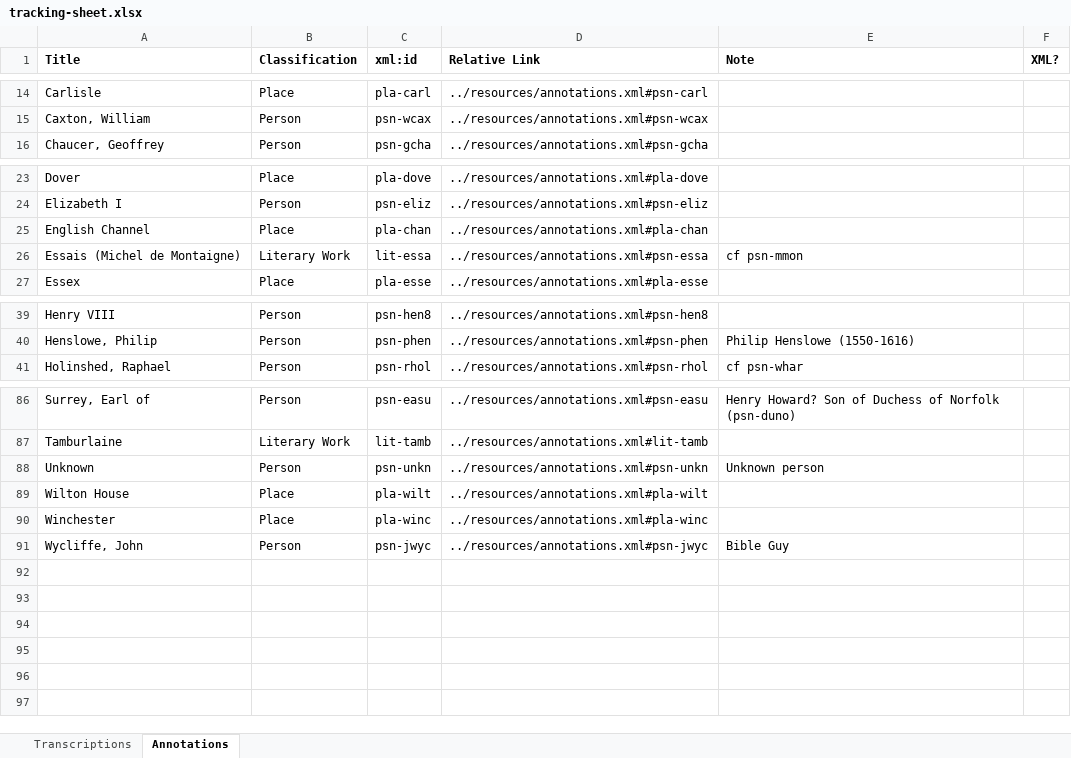
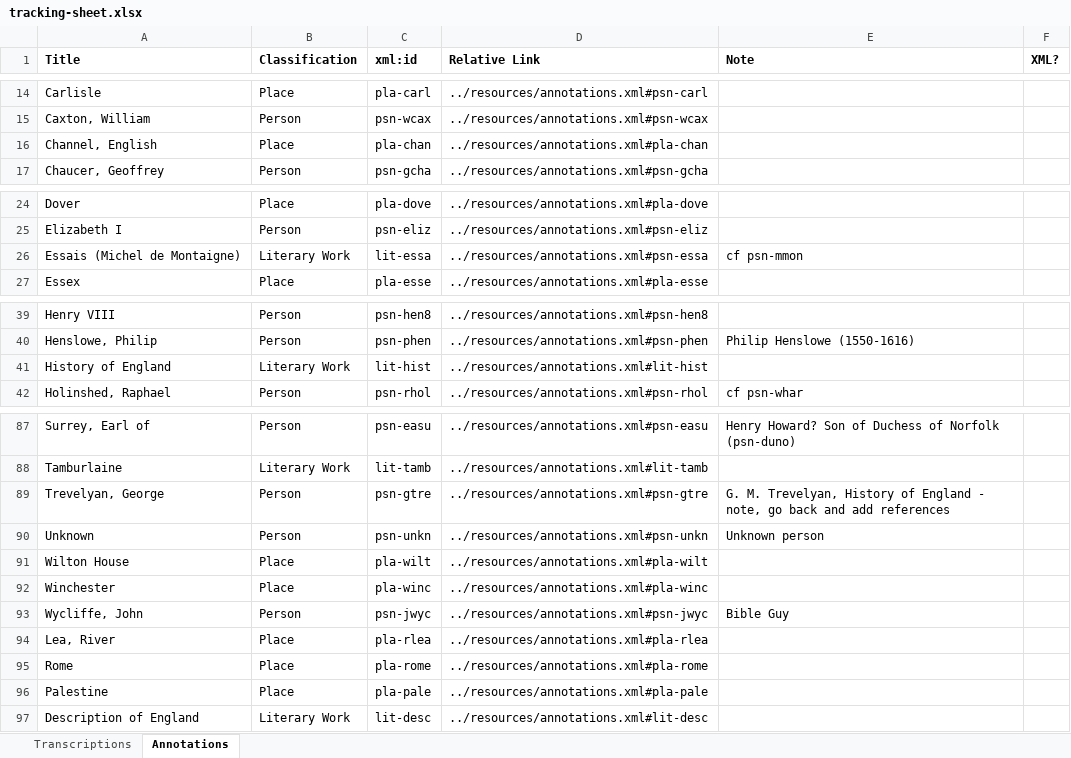
Before and after one commit to JoshuaAPhillips/digital-anon, an Excel workbook: tracking-sheet.xlsx, sheet Annotations, drawn as a sheet; only a part is shown, gaps mark what is left out; values as stored, in another font and other column widths than the file's, no borders; conditional formats not drawn; removed rows and columns are numbered as before the commit, all else as after; the diff names each change by its address in the sheet, - before the commit and + after, or states it on an @@ line.

Commit message:
Updates to tracking sheet

```diff
--- a/tracking-sheet.xlsx (sheet Annotations)
+++ b/tracking-sheet.xlsx (sheet Annotations)
+row 16: Channel, English | Place | pla-chan | ../resources/annotations.xml#pla-chan
-row 25: English Channel | Place | pla-chan | ../resources/annotations.xml#pla-chan
+row 41: History of England | Literary Work | lit-hist | ../resources/annotations.xml#lit-hist
+row 89: Trevelyan, George | Person | psn-gtre | ../resources/annotations.xml#psn-gtre | G. M. Trevelyan, History of England - note, go back and add references
+row 94: Lea, River | Place | pla-rlea | ../resources/annotations.xml#pla-rlea
+row 95: Rome | Place | pla-rome | ../resources/annotations.xml#pla-rome
+row 96: Palestine | Place | pla-pale | ../resources/annotations.xml#pla-pale
+row 97: Description of England | Literary Work | lit-desc | ../resources/annotations.xml#lit-desc
```
Also changed, not shown: sheet Transcriptions.
